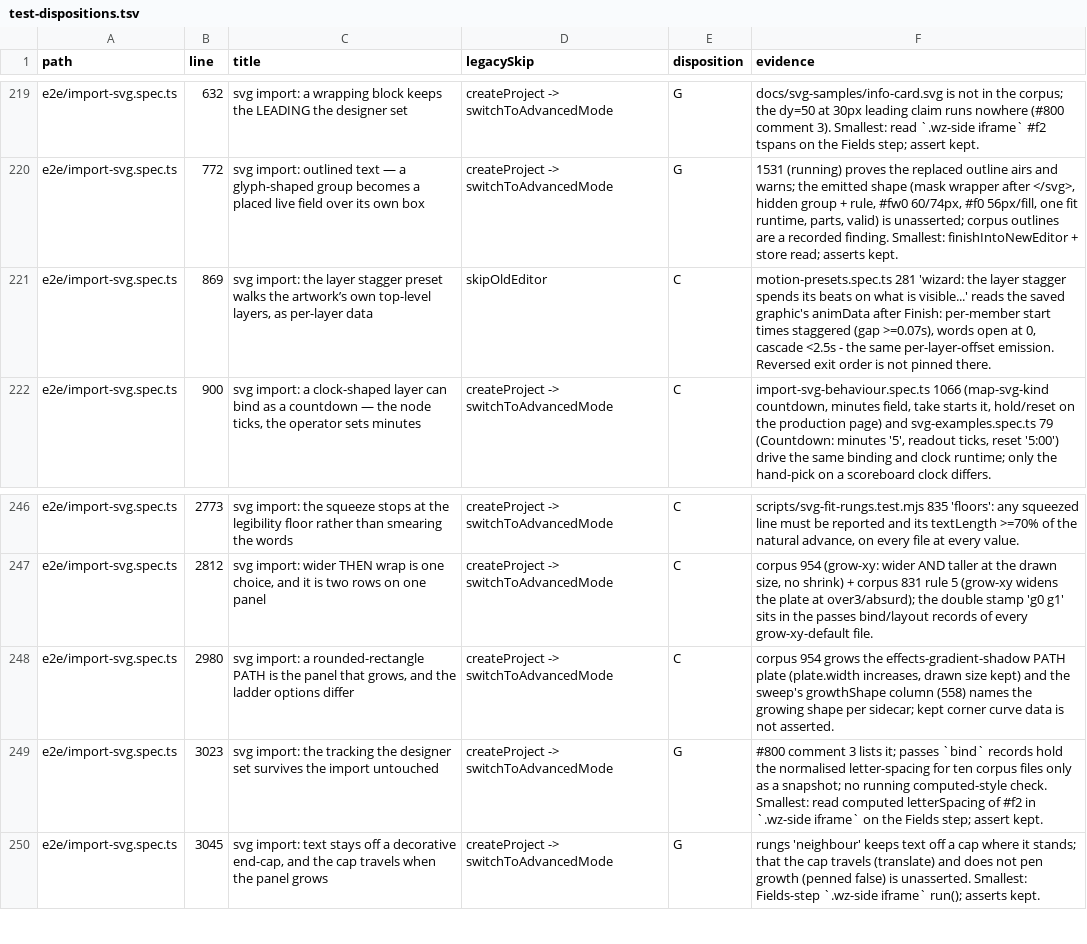
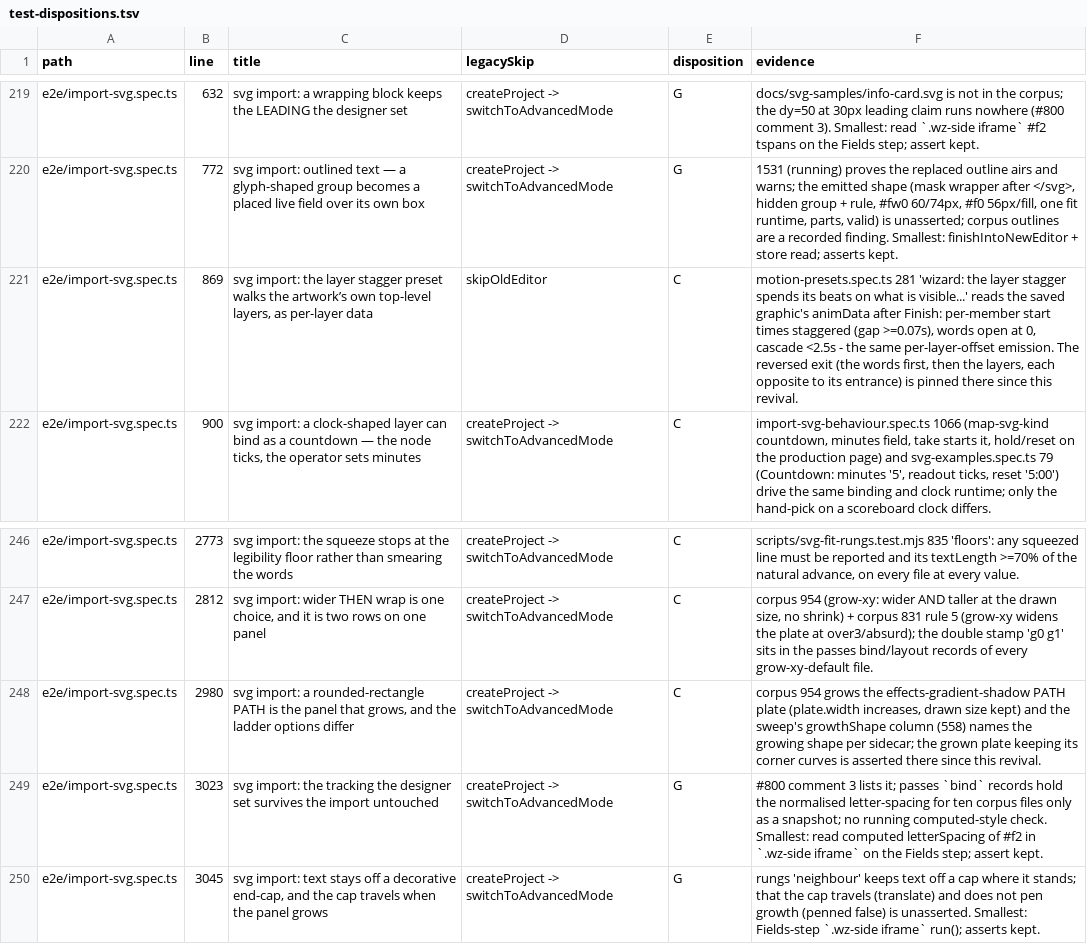
Before and after one commit to NoaCG/NoaCG-Studio, a TSV file: docs/work-specs/codebase-lean/evidence/test-dispositions.tsv, drawn as a sheet; only a part is shown, gaps mark what is left out.

```diff
--- a/docs/work-specs/codebase-lean/evidence/test-dispositions.tsv
+++ b/docs/work-specs/codebase-lean/evidence/test-dispositions.tsv
@@ -220,3 +220,3 @@ e2e/import-svg.spec.ts	632	svg import: a wrapping block keeps the LEADING the de
 e2e/import-svg.spec.ts	772	svg import: outlined text — a glyph-shaped group becomes a placed live field over its own box	createProject -> switchToAdvancedMode	G	1531 (running) proves the replaced outline airs and warns; the emitted shape (mask wrapper after </svg>, hidden group + rule, #fw0 60/74px, #f0 56px/fill, one fit runtime, parts, valid) is unasserted; corpus outlines are a recorded finding. Smallest: finishIntoNewEditor + store read; asserts kept.
-e2e/import-svg.spec.ts	869	svg import: the layer stagger preset walks the artwork’s own top-level layers, as per-layer data	skipOldEditor	C	motion-presets.spec.ts 281 'wizard: the layer stagger spends its beats on what is visible...' reads the saved graphic's animData after Finish: per-member start times staggered (gap >=0.07s), words open at 0, cascade <2.5s - the same per-layer-offset emission. Reversed exit order is not pinned there.
+e2e/import-svg.spec.ts	869	svg import: the layer stagger preset walks the artwork’s own top-level layers, as per-layer data	skipOldEditor	C	motion-presets.spec.ts 281 'wizard: the layer stagger spends its beats on what is visible...' reads the saved graphic's animData after Finish: per-member start times staggered (gap >=0.07s), words open at 0, cascade <2.5s - the same per-layer-offset emission. The reversed exit (the words first, then the layers, each opposite to its entrance) is pinned there since this revival.
 e2e/import-svg.spec.ts	900	svg import: a clock-shaped layer can bind as a countdown — the node ticks, the operator sets minutes	createProject -> switchToAdvancedMode	C	import-svg-behaviour.spec.ts 1066 (map-svg-kind countdown, minutes field, take starts it, hold/reset on the production page) and svg-examples.spec.ts 79 (Countdown: minutes '5', readout ticks, reset '5:00') drive the same binding and clock runtime; only the hand-pick on a scoreboard clock differs.
@@ -247,3 +247,3 @@ e2e/import-svg.spec.ts	2773	svg import: the squeeze stops at the legibility floo
 e2e/import-svg.spec.ts	2812	svg import: wider THEN wrap is one choice, and it is two rows on one panel	createProject -> switchToAdvancedMode	C	corpus 954 (grow-xy: wider AND taller at the drawn size, no shrink) + corpus 831 rule 5 (grow-xy widens the plate at over3/absurd); the double stamp 'g0 g1' sits in the passes bind/layout records of every grow-xy-default file.
-e2e/import-svg.spec.ts	2980	svg import: a rounded-rectangle PATH is the panel that grows, and the ladder options differ	createProject -> switchToAdvancedMode	C	corpus 954 grows the effects-gradient-shadow PATH plate (plate.width increases, drawn size kept) and the sweep's growthShape column (558) names the growing shape per sidecar; kept corner curve data is not asserted.
+e2e/import-svg.spec.ts	2980	svg import: a rounded-rectangle PATH is the panel that grows, and the ladder options differ	createProject -> switchToAdvancedMode	C	corpus 954 grows the effects-gradient-shadow PATH plate (plate.width increases, drawn size kept) and the sweep's growthShape column (558) names the growing shape per sidecar; the grown plate keeping its corner curves is asserted there since this revival.
 e2e/import-svg.spec.ts	3023	svg import: the tracking the designer set survives the import untouched	createProject -> switchToAdvancedMode	G	#800 comment 3 lists it; passes `bind` records hold the normalised letter-spacing for ten corpus files only as a snapshot; no running computed-style check. Smallest: read computed letterSpacing of #f2 in `.wz-side iframe` on the Fields step; assert kept.
```
Also changed, not shown: 3 other files.
